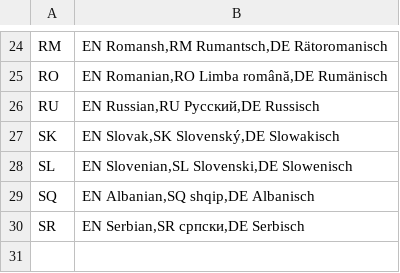
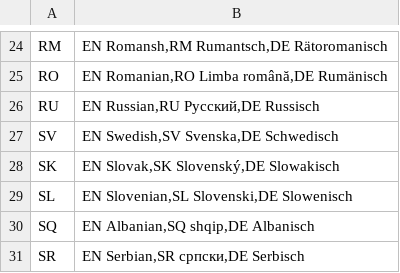
Before and after one commit to openpotato/openholidaysapi.data, a CSV file: src/languages.csv, drawn as a sheet; only a part is shown, gaps mark what is left out; the diff names each change by its address in the sheet, - before the commit and + after, or states it on an @@ line.

```diff
--- a/src/languages.csv
+++ b/src/languages.csv
+row 27: SV | EN Swedish,SV Svenska,DE Schwedisch
```
Also changed, not shown: src/countries.csv, 2 other files.
